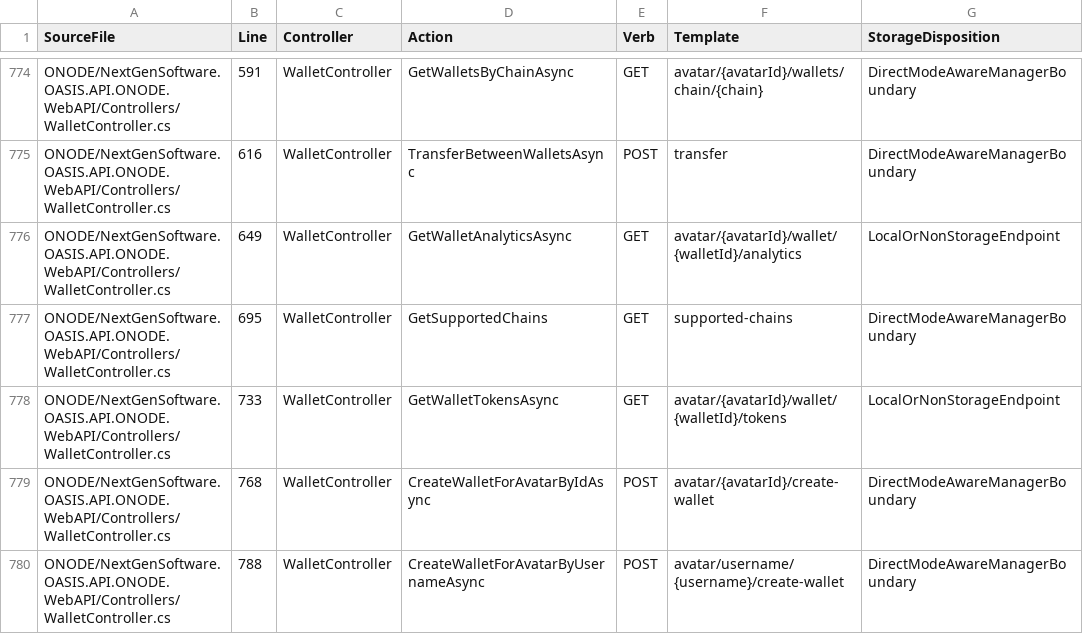
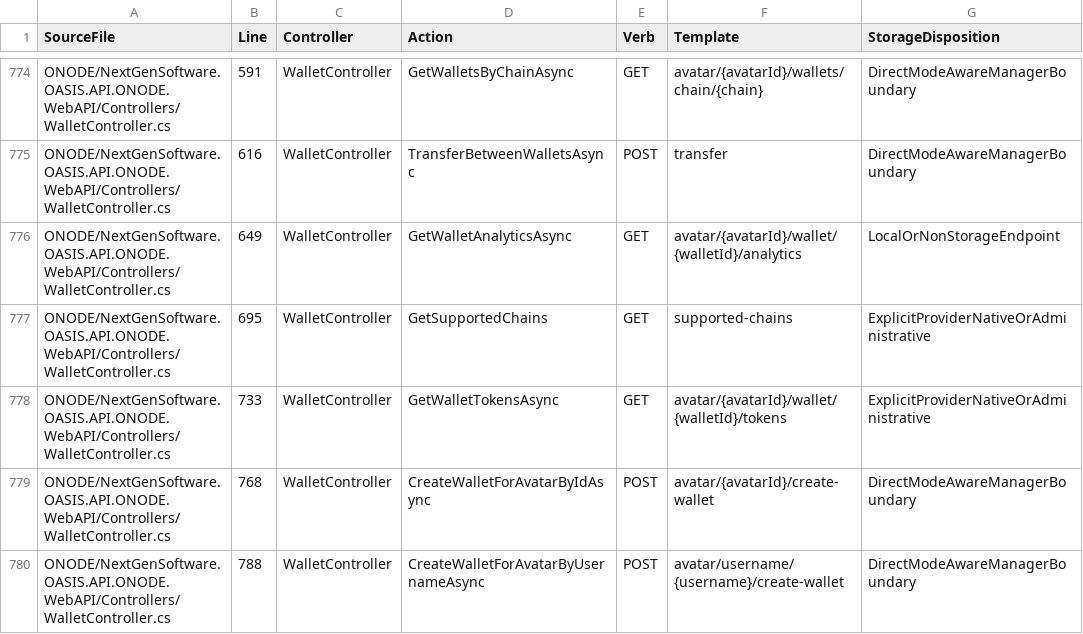
Before and after one commit to NextGenSoftwareUK/OASIS, a CSV file: Docs/WIP/HyperDrive-Providers/HYPERDRIVE_WEB4_ROUTE_MANIFEST.csv, drawn as a sheet; only a part is shown, gaps mark what is left out.

Commit message:
Record native wallet route boundaries

```diff
--- a/Docs/WIP/HyperDrive-Providers/HYPERDRIVE_WEB4_ROUTE_MANIFEST.csv
+++ b/Docs/WIP/HyperDrive-Providers/HYPERDRIVE_WEB4_ROUTE_MANIFEST.csv
@@ -776,4 +776,4 @@
 "ONODE/NextGenSoftware.OASIS.API.ONODE.WebAPI/Controllers/WalletController.cs","649","WalletController","GetWalletAnalyticsAsync","GET","avatar/{avatarId}/wallet/{walletId}/analytics","LocalOrNonStorageEndpoint"
-"ONODE/NextGenSoftware.OASIS.API.ONODE.WebAPI/Controllers/WalletController.cs","695","WalletController","GetSupportedChains","GET","supported-chains","DirectModeAwareManagerBoundary"
-"ONODE/NextGenSoftware.OASIS.API.ONODE.WebAPI/Controllers/WalletController.cs","733","WalletController","GetWalletTokensAsync","GET","avatar/{avatarId}/wallet/{walletId}/tokens","LocalOrNonStorageEndpoint"
+"ONODE/NextGenSoftware.OASIS.API.ONODE.WebAPI/Controllers/WalletController.cs","695","WalletController","GetSupportedChains","GET","supported-chains","ExplicitProviderNativeOrAdministrative"
+"ONODE/NextGenSoftware.OASIS.API.ONODE.WebAPI/Controllers/WalletController.cs","733","WalletController","GetWalletTokensAsync","GET","avatar/{avatarId}/wallet/{walletId}/tokens","ExplicitProviderNativeOrAdministrative"
 "ONODE/NextGenSoftware.OASIS.API.ONODE.WebAPI/Controllers/WalletController.cs","768","WalletController","CreateWalletForAvatarByIdAsync","POST","avatar/{avatarId}/create-wallet","DirectModeAwareManagerBoundary"
```
